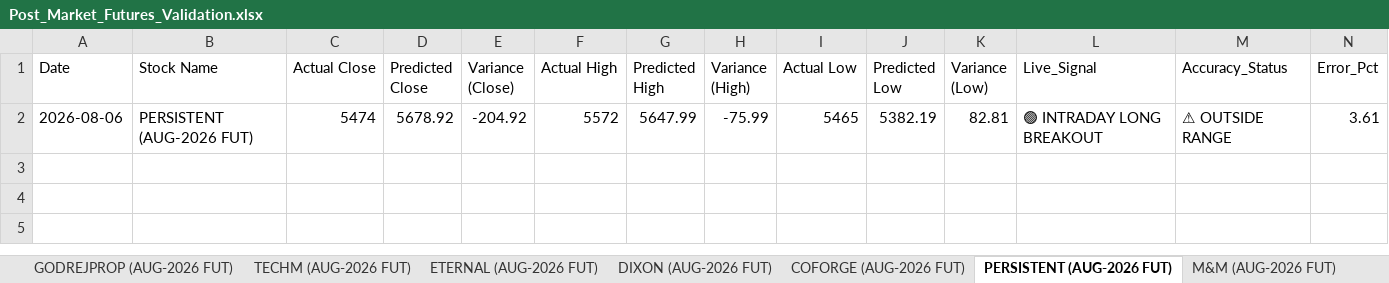
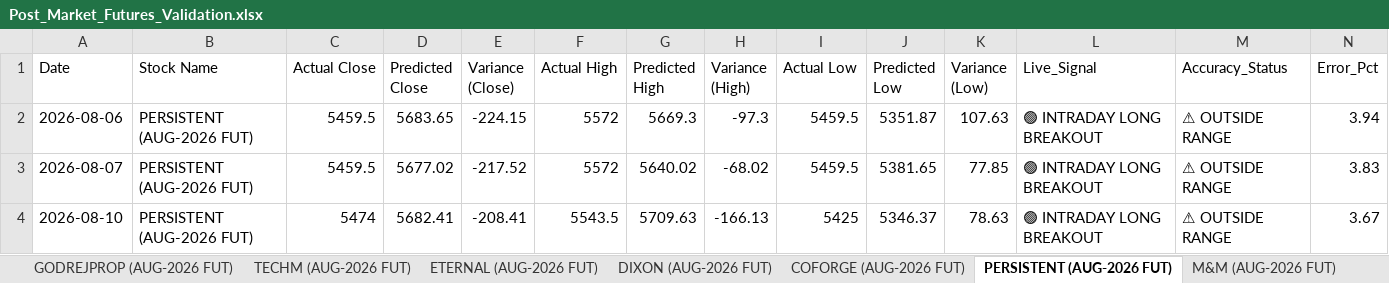
Before and after one commit to chiragkuk24/Final-Stocks, an Excel workbook: Post_Market_Futures_Validation.xlsx, sheet PERSISTENT (AUG-2026 FUT), drawn as a sheet; values as stored, in another font and other column widths than the file's, no borders; the diff names each change by its address in the sheet, - before the commit and + after, or states it on an @@ line.

```diff
--- a/Post_Market_Futures_Validation.xlsx (sheet PERSISTENT (AUG-2026 FUT))
+++ b/Post_Market_Futures_Validation.xlsx (sheet PERSISTENT (AUG-2026 FUT))
-C2 (Actual Close): 5474
+C2 (Actual Close): 5459.5
-D2 (Predicted Close): 5678.92
+D2 (Predicted Close): 5683.65
-E2 (Variance (Close)): -204.92
+E2 (Variance (Close)): -224.15
-G2 (Predicted High): 5647.99
+G2 (Predicted High): 5669.3
-H2 (Variance (High)): -75.99
+H2 (Variance (High)): -97.3
-I2 (Actual Low): 5465
+I2 (Actual Low): 5459.5
-J2 (Predicted Low): 5382.19
+J2 (Predicted Low): 5351.87
-K2 (Variance (Low)): 82.81
+K2 (Variance (Low)): 107.63
-N2 (Error_Pct): 3.61
+N2 (Error_Pct): 3.94
+row 3: 2026-08-07 | PERSISTENT (AUG-2026 FUT) | 5459.5 | 5677.02 | -217.52 | 5572 | 5640.02 | -68.02 | 5459.5 | 5381.65 | 77.85 | 🟢 INTRADAY LONG BREAKOUT | ⚠ OUTSIDE RANGE | 3.83
+row 4: 2026-08-10 | PERSISTENT (AUG-2026 FUT) | 5474 | 5682.41 | -208.41 | 5543.5 | 5709.63 | -166.13 | 5425 | 5346.37 | 78.63 | 🟢 INTRADAY LONG BREAKOUT | ⚠ OUTSIDE RANGE | 3.67
```
Also changed, not shown: sheet All Futures Accuracy, sheet TECHM (AUG-2026 FUT), sheet DIXON (AUG-2026 FUT), sheet EICHERMOT (AUG-2026 FUT), sheet COFORGE (AUG-2026 FUT), sheet ULTRACEMCO (AUG-2026 FUT), 13 more sheets, Post_Market_Accuracy_Report.xlsx, Post_Market_Indexes_Validation.xlsx, 9 other files.
